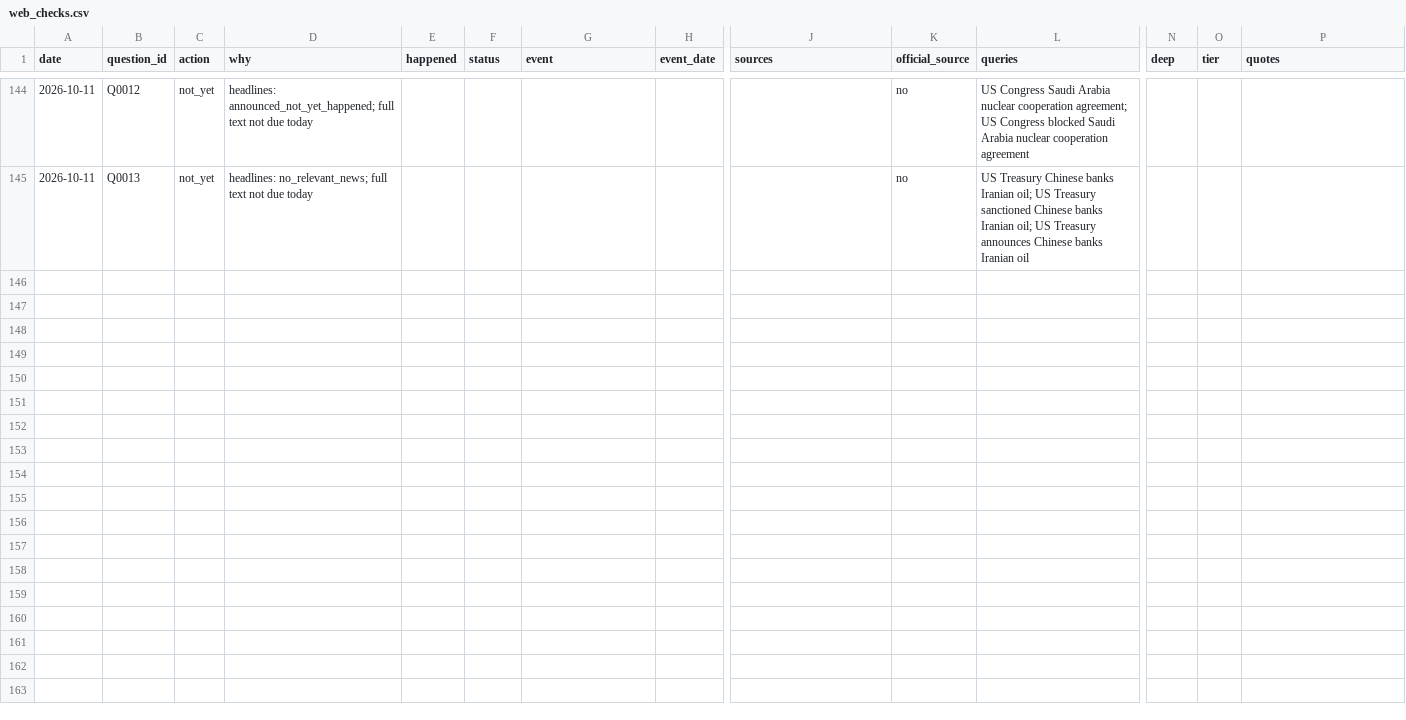
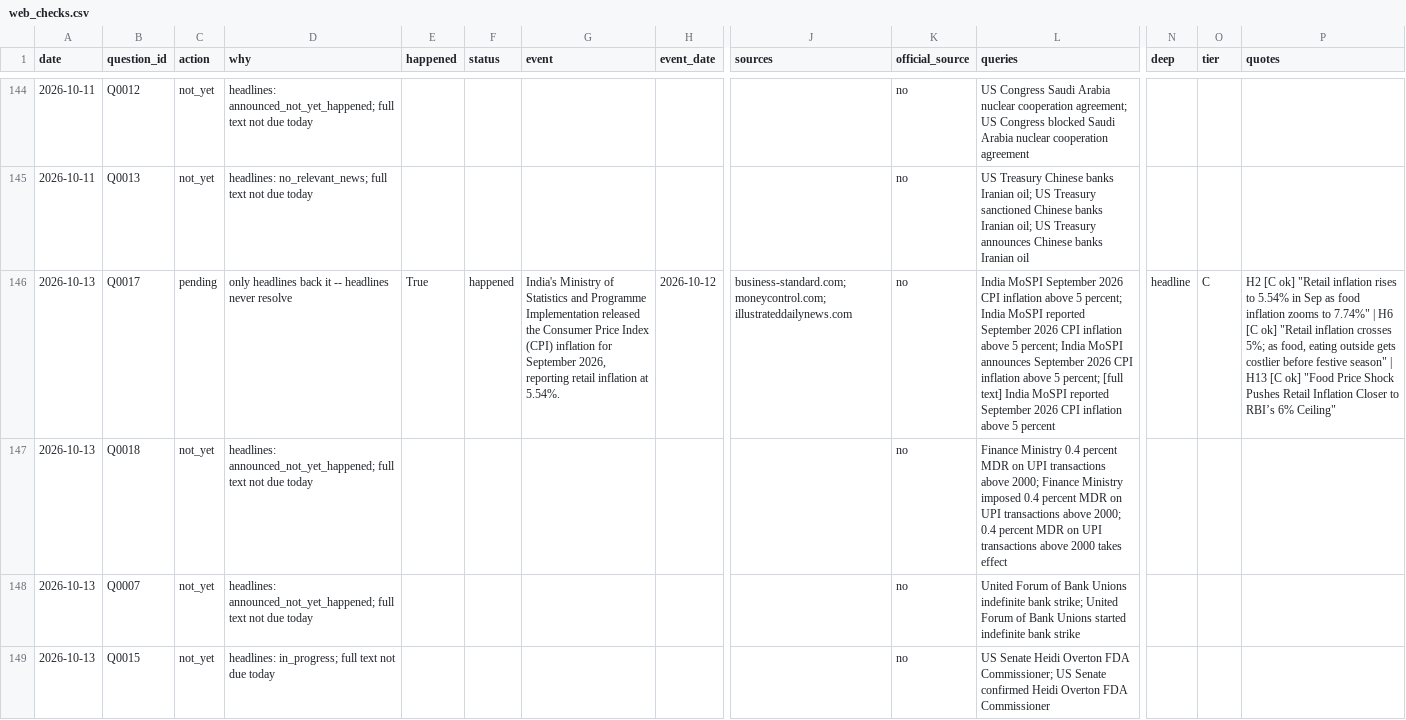
Before and after one commit to Aakash10867/SUPERFORECASTER, a CSV file: data/web_checks.csv, drawn as a sheet; only a part is shown, gaps mark what is left out; rows hold the shown columns only; the diff covers the shown part only; the diff names each change by its address in the sheet, - before the commit and + after, or states it on an @@ line.

```diff
--- a/data/web_checks.csv
+++ b/data/web_checks.csv
+row 146: 2026-10-13 | Q0017 | pending | only headlines back it -- headlines never resolve | True | happened | India's Ministry of Statistics and Programme Implementation released the Consumer Price Index (CPI) inflation for September 2026, reporting retail inflation at 5.54%. | 2026-10-12 | business-standard.com; moneycontrol.com; illustrateddailynews.com | no | India MoSPI September 2026 CPI inflation above 5 percent; India MoSPI reported September 2026 CPI inflation above 5 percent; India MoSPI announces September 2026 CPI inflation above 5 percent; [full text] India MoSPI reported September 2026 CPI inflation above 5 percent | headline | C | H2 [C ok] "Retail inflation rises to 5.54% in Sep as food inflation zooms to 7.74%" | H6 [C ok] "Retail inflation crosses 5%; as food, eating outside gets costlier before festive season" | H13 [C ok] "Food Price Shock Pushes Retail Inflation Closer to RBI’s 6% Ceiling"
+row 147: 2026-10-13 | Q0018 | not_yet | headlines: announced_not_yet_happened; full text not due today |  |  |  |  |  | no | Finance Ministry 0.4 percent MDR on UPI transactions above 2000; Finance Ministry imposed 0.4 percent MDR on UPI transactions above 2000; 0.4 percent MDR on UPI transactions above 2000 takes effect
+row 148: 2026-10-13 | Q0007 | not_yet | headlines: announced_not_yet_happened; full text not due today |  |  |  |  |  | no | United Forum of Bank Unions indefinite bank strike; United Forum of Bank Unions started indefinite bank strike
+row 149: 2026-10-13 | Q0015 | not_yet | headlines: in_progress; full text not due today |  |  |  |  |  | no | US Senate Heidi Overton FDA Commissioner; US Senate confirmed Heidi Overton FDA Commissioner
```
Also changed, not shown: 12 added rows elsewhere in this file, data/coverage.csv, data/questions.csv, 6 other files.
